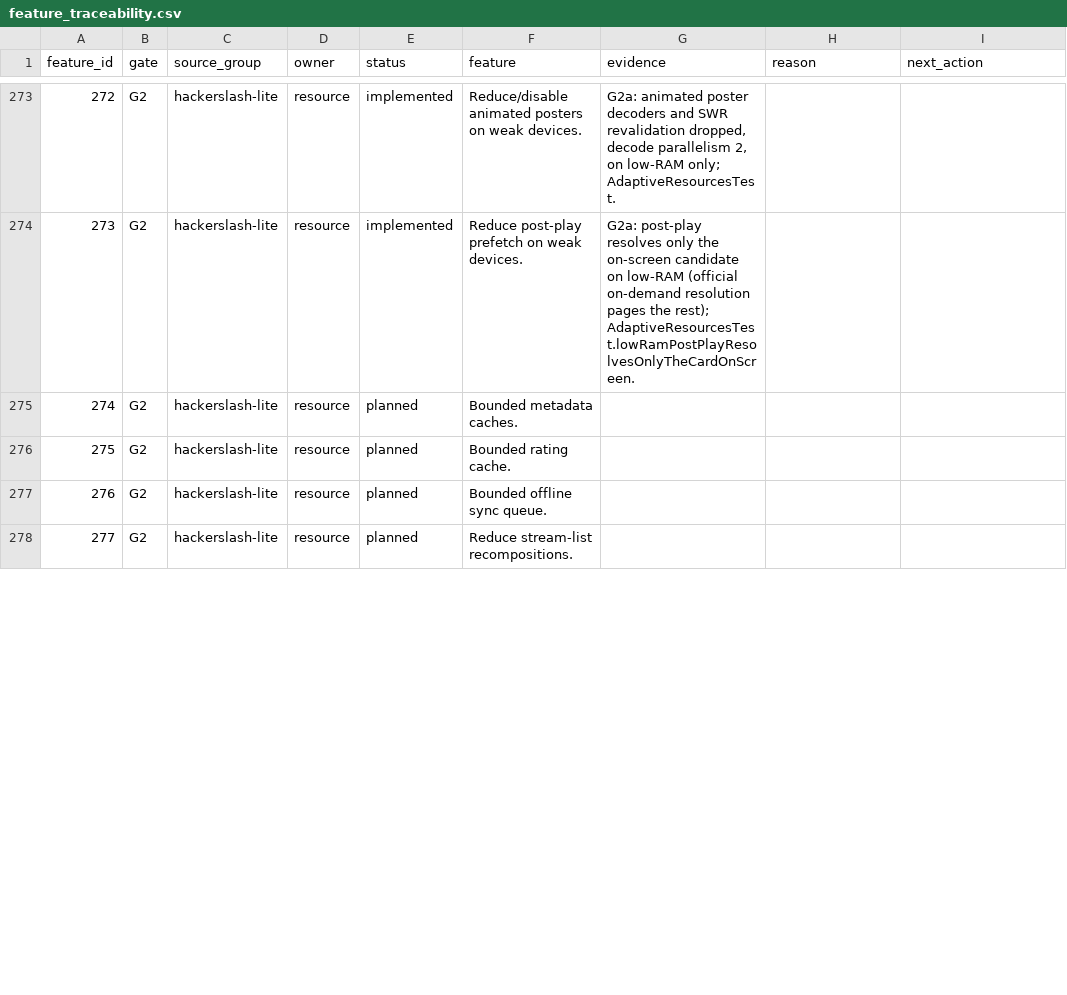
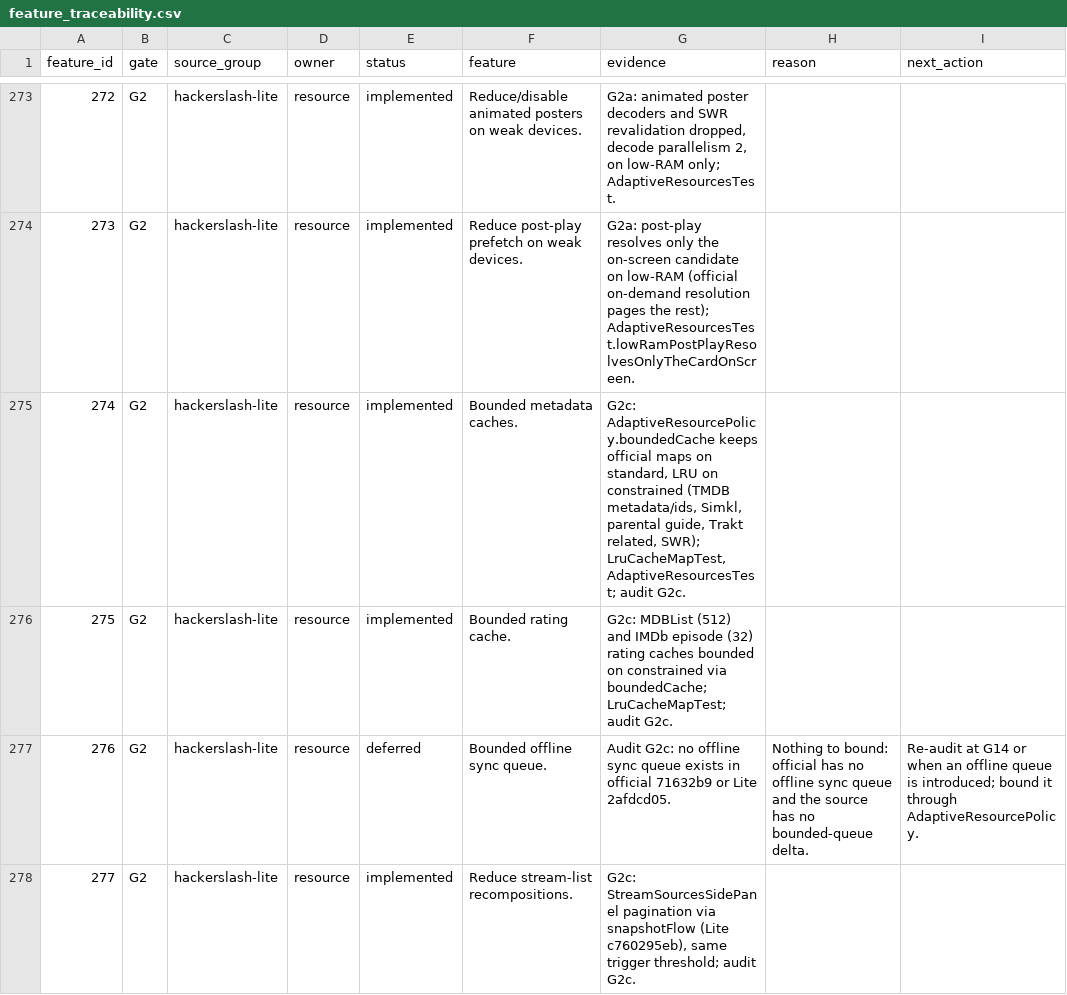
Before and after one commit to alrithy/NuvioTV, a CSV file: integration/feature_traceability.csv, drawn as a sheet; only a part is shown, gaps mark what is left out; the diff covers the shown part only.

```diff
--- a/integration/feature_traceability.csv
+++ b/integration/feature_traceability.csv
@@ -274,5 +274,5 @@ feature_id,gate,source_group,owner,status,feature,evidence,reason,next_action
 273,G2,hackerslash-lite,resource,implemented,Reduce post-play prefetch on weak devices.,G2a: post-play resolves only the on-screen candidate on low-RAM (official on-demand resolution pages the rest); AdaptiveResourcesTest.lowRamPostPlayResolvesOnlyTheCardOnScreen.,,
-274,G2,hackerslash-lite,resource,planned,Bounded metadata caches.,,,
-275,G2,hackerslash-lite,resource,planned,Bounded rating cache.,,,
-276,G2,hackerslash-lite,resource,planned,Bounded offline sync queue.,,,
-277,G2,hackerslash-lite,resource,planned,Reduce stream-list recompositions.,,,
+274,G2,hackerslash-lite,resource,implemented,Bounded metadata caches.,"G2c: AdaptiveResourcePolicy.boundedCache keeps official maps on standard, LRU on constrained (TMDB metadata/ids, Simkl, parental guide, Trakt related, SWR); LruCacheMapTest, AdaptiveResourcesTest; audit G2c.",,
+275,G2,hackerslash-lite,resource,implemented,Bounded rating cache.,G2c: MDBList (512) and IMDb episode (32) rating caches bounded on constrained via boundedCache; LruCacheMapTest; audit G2c.,,
+276,G2,hackerslash-lite,resource,deferred,Bounded offline sync queue.,Audit G2c: no offline sync queue exists in official 71632b9 or Lite 2afdcd05.,Nothing to bound: official has no offline sync queue and the source has no bounded-queue delta.,Re-audit at G14 or when an offline queue is introduced; bound it through AdaptiveResourcePolicy.
+277,G2,hackerslash-lite,resource,implemented,Reduce stream-list recompositions.,"G2c: StreamSourcesSidePanel pagination via snapshotFlow (Lite c760295eb), same trigger threshold; audit G2c.",,
```
Also changed, not shown: 10 edited cells elsewhere in this file, 24 other files.
